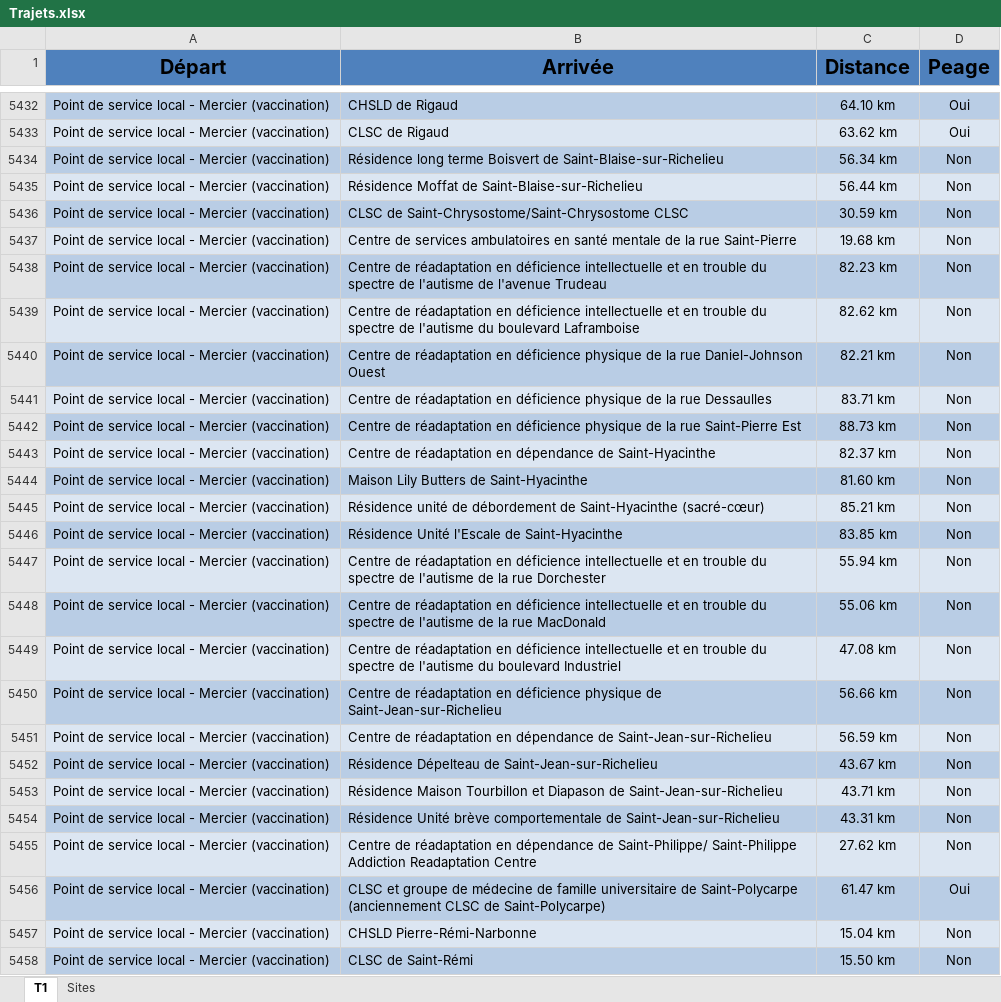
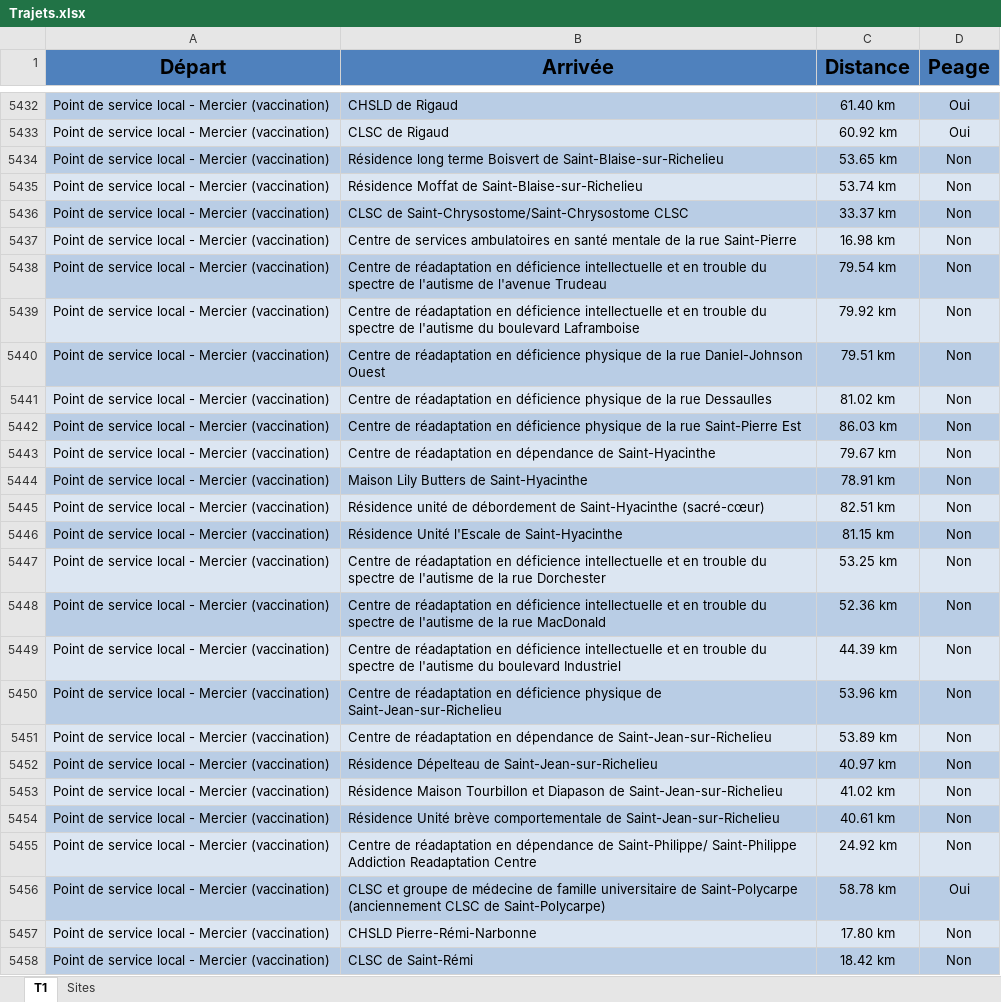
Before and after one commit to errsamah-create/calcul-trajet, an Excel workbook: Trajets.xlsx, sheet T1, drawn as a sheet; only a part is shown, gaps mark what is left out; values as stored, in another font and other column widths than the file's, no borders; table styles not drawn; the diff covers the shown part only; the diff names each change by its address in the sheet, - before the commit and + after, or states it on an @@ line.

```diff
--- a/Trajets.xlsx (sheet T1)
+++ b/Trajets.xlsx (sheet T1)
-C5432 (Distance): 64.10 km
+C5432 (Distance): 61.40 km
-C5433 (Distance): 63.62 km
+C5433 (Distance): 60.92 km
-C5434 (Distance): 56.34 km
+C5434 (Distance): 53.65 km
-C5435 (Distance): 56.44 km
+C5435 (Distance): 53.74 km
-C5436 (Distance): 30.59 km
+C5436 (Distance): 33.37 km
-C5437 (Distance): 19.68 km
+C5437 (Distance): 16.98 km
-C5438 (Distance): 82.23 km
+C5438 (Distance): 79.54 km
-C5439 (Distance): 82.62 km
+C5439 (Distance): 79.92 km
-C5440 (Distance): 82.21 km
+C5440 (Distance): 79.51 km
-C5441 (Distance): 83.71 km
+C5441 (Distance): 81.02 km
-C5442 (Distance): 88.73 km
+C5442 (Distance): 86.03 km
-C5443 (Distance): 82.37 km
+C5443 (Distance): 79.67 km
-C5444 (Distance): 81.60 km
+C5444 (Distance): 78.91 km
-C5445 (Distance): 85.21 km
+C5445 (Distance): 82.51 km
-C5446 (Distance): 83.85 km
+C5446 (Distance): 81.15 km
-C5447 (Distance): 55.94 km
+C5447 (Distance): 53.25 km
-C5448 (Distance): 55.06 km
+C5448 (Distance): 52.36 km
-C5449 (Distance): 47.08 km
+C5449 (Distance): 44.39 km
-C5450 (Distance): 56.66 km
+C5450 (Distance): 53.96 km
-C5451 (Distance): 56.59 km
+C5451 (Distance): 53.89 km
-C5452 (Distance): 43.67 km
+C5452 (Distance): 40.97 km
-C5453 (Distance): 43.71 km
+C5453 (Distance): 41.02 km
-C5454 (Distance): 43.31 km
+C5454 (Distance): 40.61 km
-C5455 (Distance): 27.62 km
+C5455 (Distance): 24.92 km
-C5456 (Distance): 61.47 km
+C5456 (Distance): 58.78 km
-C5457 (Distance): 15.04 km
+C5457 (Distance): 17.80 km
-C5458 (Distance): 15.50 km
+C5458 (Distance): 18.42 km
```
Also changed, not shown: 1 added row, 1 removed row, 84 edited cells and cell formats elsewhere in this sheet.
